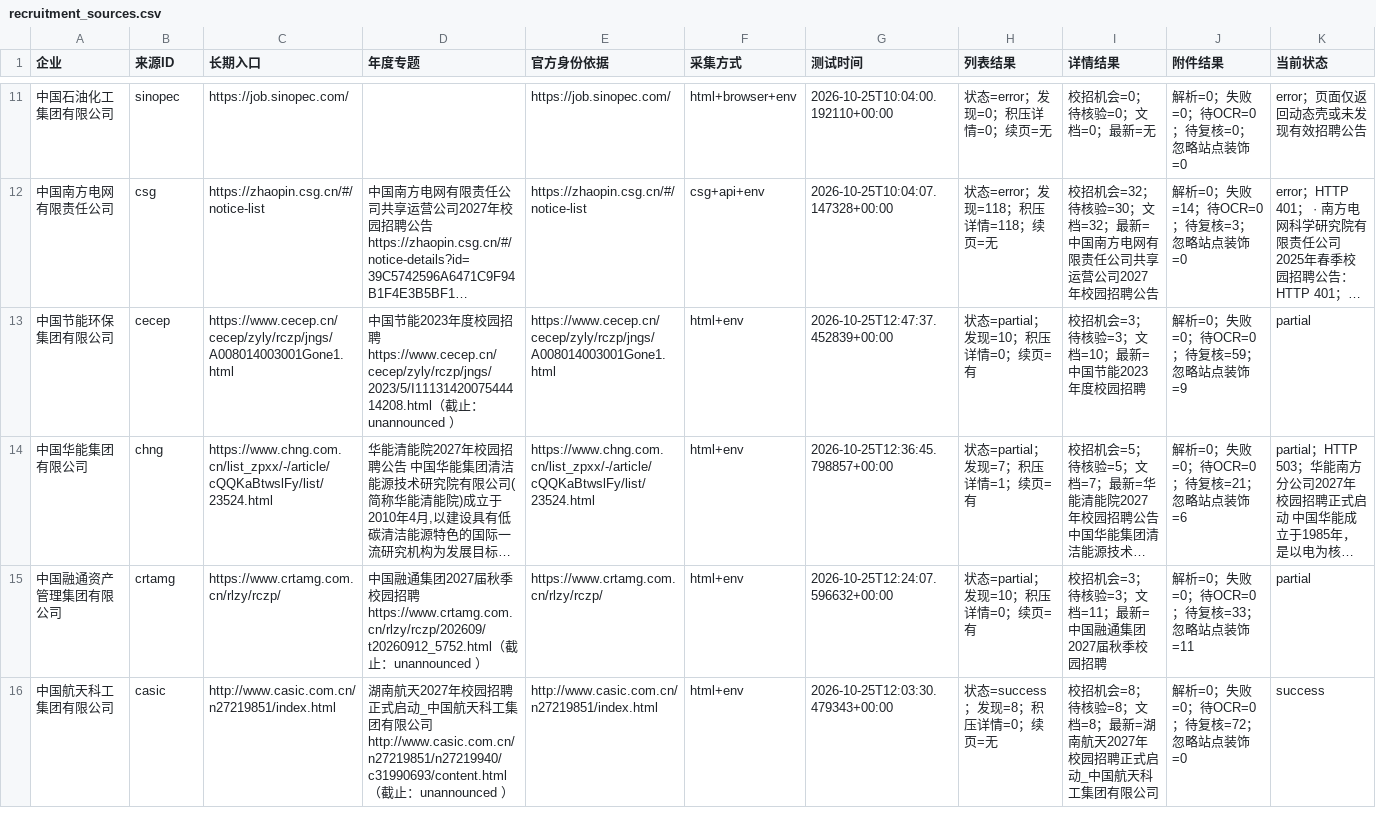
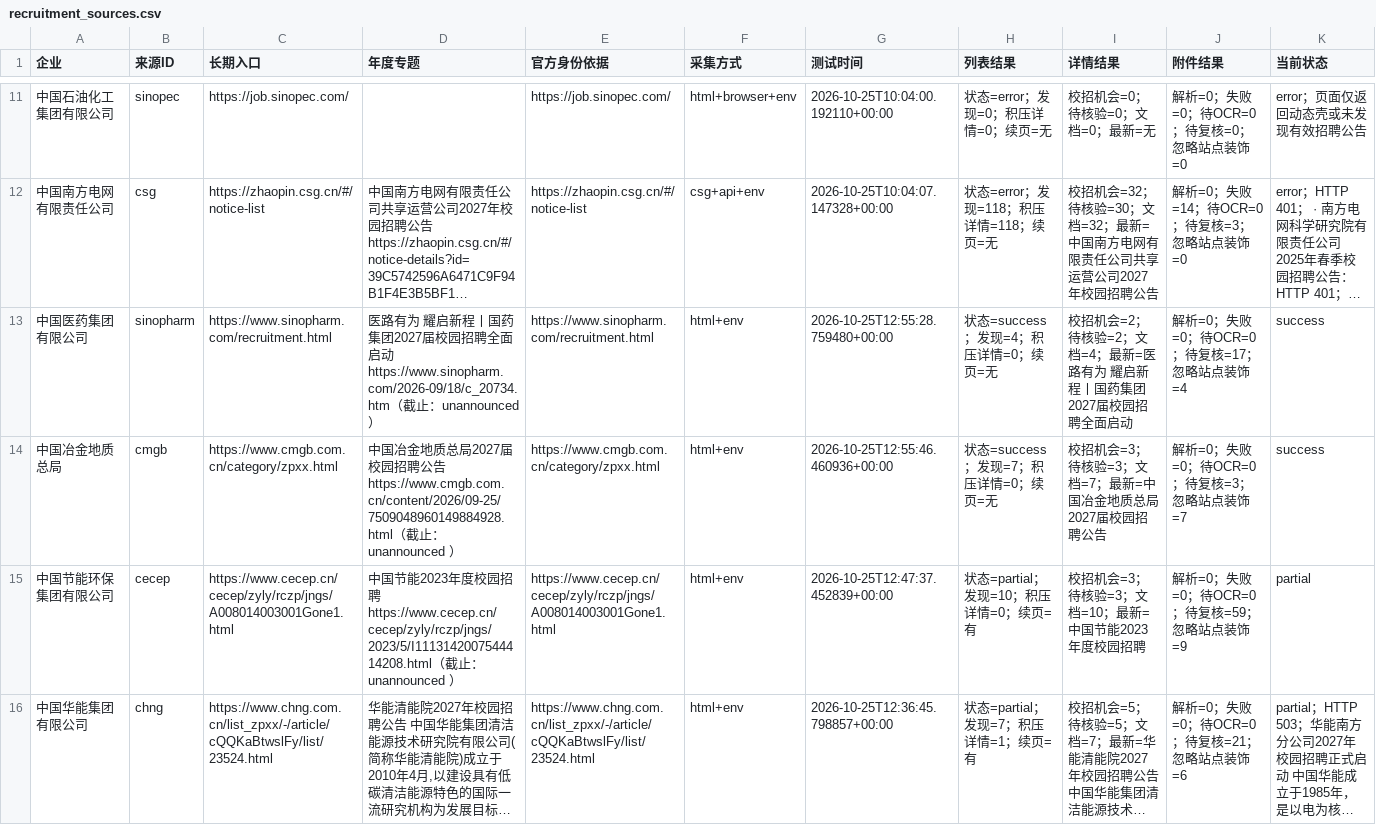
Before and after one commit to wishfine/soe-radar, a CSV file: delivery/recruitment_sources.csv, drawn as a sheet; only a part is shown, gaps mark what is left out; the shorter side is filled out with more unchanged rows; long unchanged cells end in …; the diff names each change by its address in the sheet, - before the commit and + after, or states it on an @@ line.

Commit message:
Update delivery with final expansion batch

```diff
--- a/delivery/recruitment_sources.csv
+++ b/delivery/recruitment_sources.csv
+row 13: 中国医药集团有限公司 | sinopharm | https://www.sinopharm.com/recruitment.html | 医路有为 耀启新程丨国药集团2027届校园招聘全面启动 https://www.sinopharm.com/2026-09/18/c_20734.htm（截止：unannounced ） | https://www.sinopharm.com/recruitment.html | html+env | 2026-10-25T12:55:28.759480+00:00 | 状态=success；发现=4；积压详情=0；续页=无 | 校招机会=2；待核验=2；文档=4；最新=医路有为 耀启新程丨国药集团2027届校园招聘全面启动 | 解析=0；失败=0；待OCR=0；待复核=17；忽略站点装饰=4 | success
+row 14: 中国冶金地质总局 | cmgb | https://www.cmgb.com.cn/category/zpxx.html | 中国冶金地质总局2027届校园招聘公告 https://www.cmgb.com.cn/content/2026/09-25/7509048960149884928.html（截止：unannounced ） | https://www.cmgb.com.cn/category/zpxx.html | html+env | 2026-10-25T12:55:46.460936+00:00 | 状态=success；发现=7；积压详情=0；续页=无 | 校招机会=3；待核验=3；文档=7；最新=中国冶金地质总局2027届校园招聘公告 | 解析=0；失败=0；待OCR=0；待复核=3；忽略站点装饰=7 | success
```
Also changed, not shown: delivery/gaps.csv, 8 other files.
